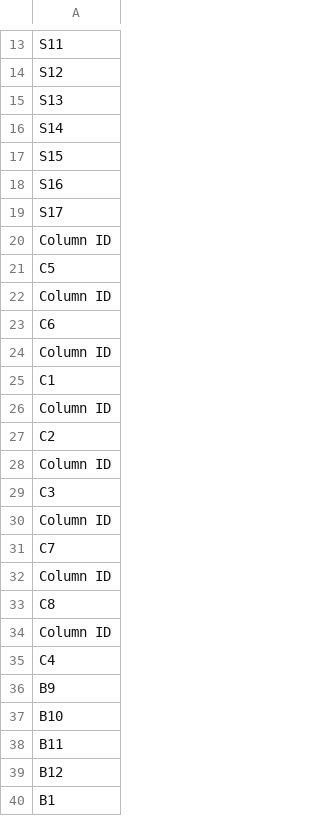
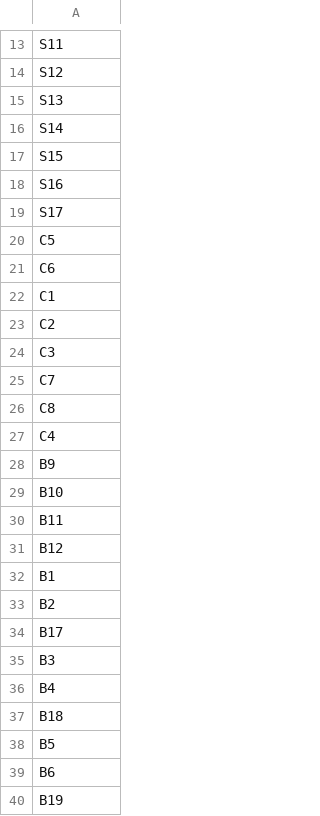
Before and after one commit to Alonf4/AIPDORCS, a CSV file: Dynamo/Project 001/Nodes.csv, drawn as a sheet; only a part is shown, gaps mark what is left out; the shorter side is filled out with more unchanged rows.

Commit message:
Exporting Columns' Data

```diff
--- a/Dynamo/Project 001/Nodes.csv
+++ b/Dynamo/Project 001/Nodes.csv
@@ -19,17 +19,9 @@ S16
 S17
-Column ID
 C5
-Column ID
 C6
-Column ID
 C1
-Column ID
 C2
-Column ID
 C3
-Column ID
 C7
-Column ID
 C8
-Column ID
 C4
```
Also changed, not shown: 2 other files.
